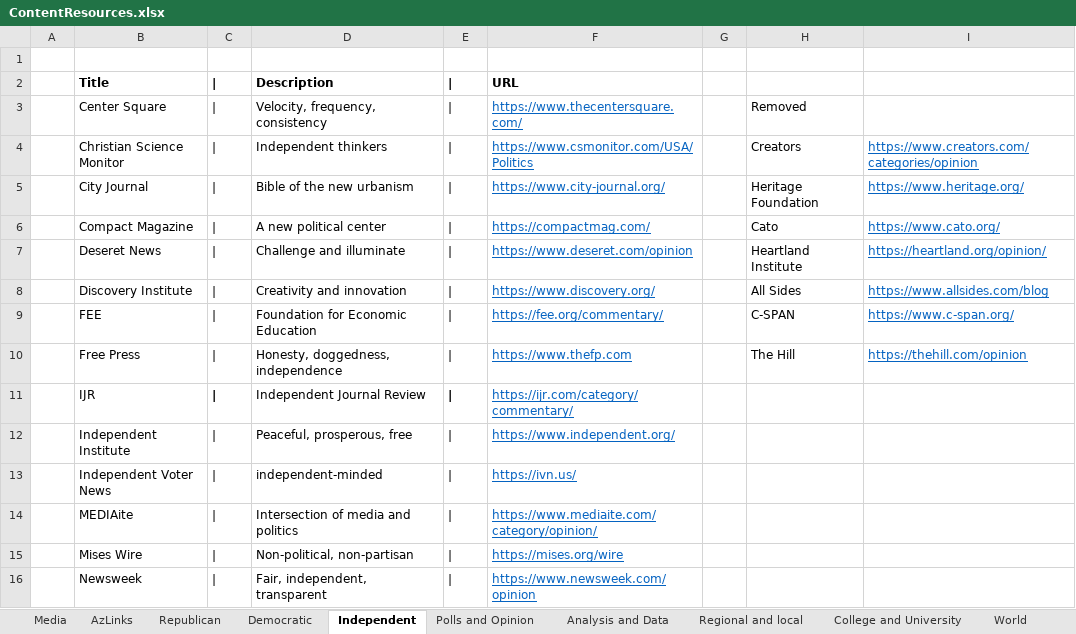
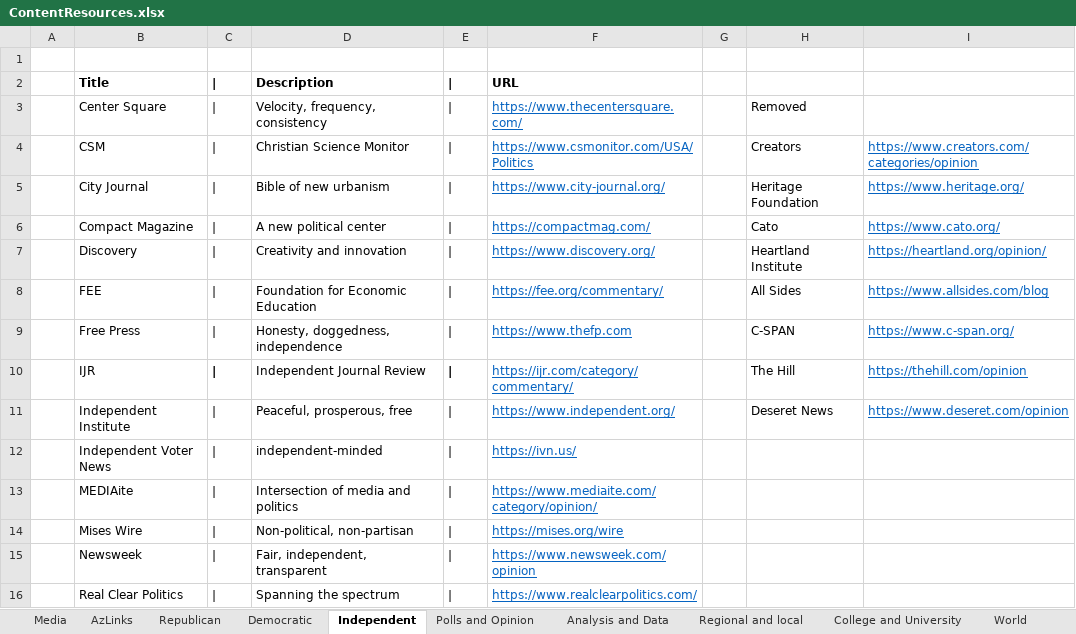
Before and after one commit to brianmcgrathnet/serialpolitics, an Excel workbook: content/ContentResources.xlsx, sheet Independent, drawn as a sheet; only a part is shown; the shorter side is filled out with more unchanged rows; values as stored, in another font and other column widths than the file's, no borders; removed rows and columns are numbered as before the commit, all else as after; the diff names each change by its address in the sheet, - before the commit and + after, or states it on an @@ line.

Commit message:
Content update

```diff
--- a/content/ContentResources.xlsx (sheet Independent)
+++ b/content/ContentResources.xlsx (sheet Independent)
-B4: Christian Science Monitor
+B4: CSM
-D4: Independent thinkers
+D4: Christian Science Monitor
-D5: Bible of the new urbanism
+D5: Bible of new urbanism
-B7: Deseret News
+B7: Discovery
-D7: Challenge and illuminate
+D7: Creativity and innovation
-F7: https://www.deseret.com/opinion
+F7: https://www.discovery.org/
-row 8:  | Discovery Institute | | | Creativity and innovation | | | https://www.discovery.org/ |  | All Sides | https://www.allsides.com/blog
-H8: C-SPAN
+H8: All Sides
-I8: https://www.c-span.org/
+I8: https://www.allsides.com/blog
-H9: The Hill
+H9: C-SPAN
-I9: https://thehill.com/opinion
+I9: https://www.c-span.org/
-H10: (empty)
+H10: The Hill
-I10: (empty)
+I10: https://thehill.com/opinion
-H11: (empty)
+H11: Deseret News
-I11: (empty)
+I11: https://www.deseret.com/opinion
```
Also changed, not shown: sheet Republican, 3 other files.
